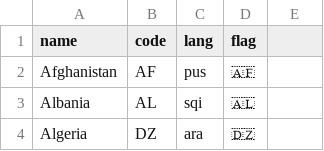
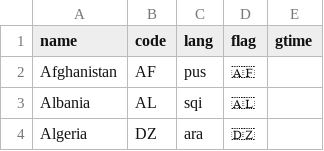
Before and after one commit to iptv-org/database, a CSV file: data/countries.csv, drawn as a sheet; only a part is shown.

Commit message:
Update countries.csv

```diff
--- a/data/countries.csv
+++ b/data/countries.csv
@@ -1,2 +1,2 @@
-name,code,lang,flag
+name,code,lang,flag, gtime
 Afghanistan,AF,pus,🇦🇫
```
